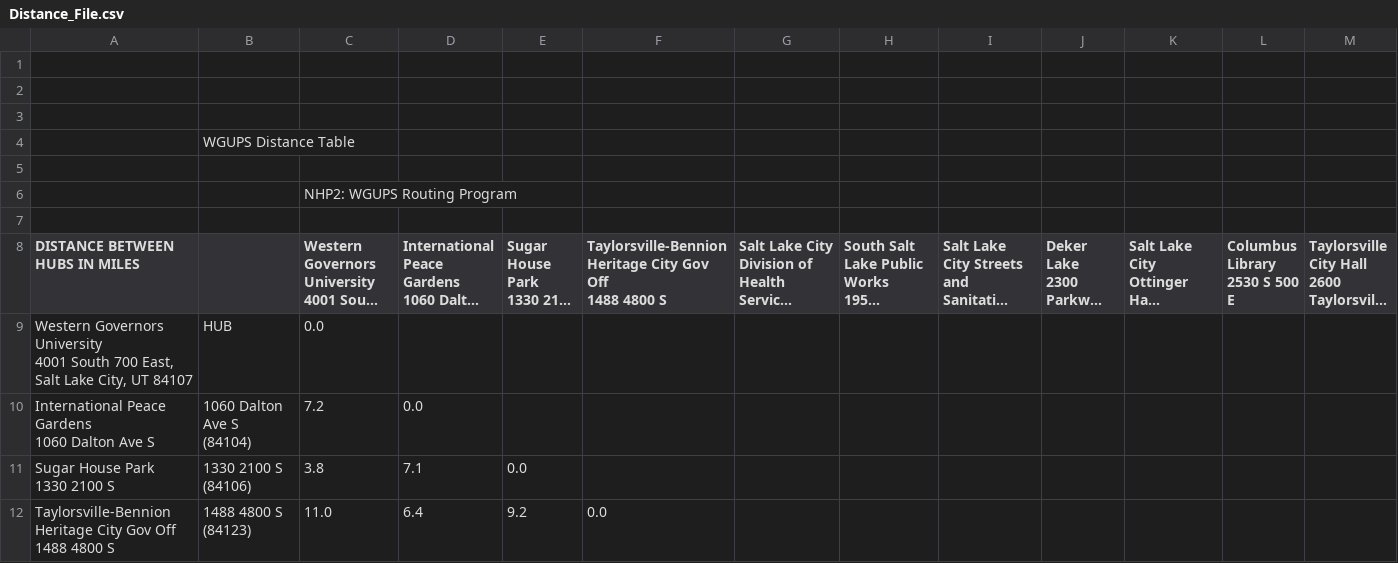
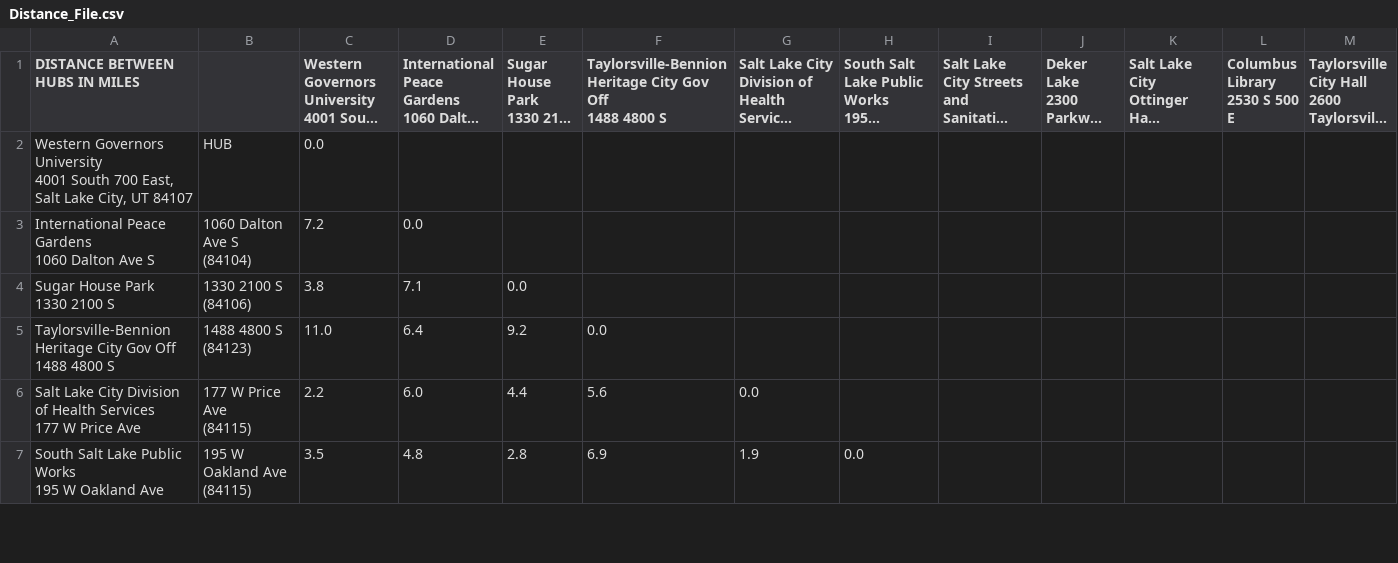
Before and after one commit to Caleb-J-K/Package-Routing-Optimization-Python-, a CSV file: Distance_File.csv, drawn as a sheet; only a part is shown; the shorter side is filled out with more unchanged rows; long unchanged cells end in …; rows hold the shown columns only; the diff names each change by its address in the sheet, - before the commit and + after, or states it on an @@ line.

Commit message:
Updated readme, added gitignore and distance test file

```diff
--- a/Distance_File.csv
+++ b/Distance_File.csv
-row 1: (empty)
-row 2: (empty)
-row 3: (empty)
-row 4:  | WGUPS Distance Table
-row 5: (empty)
-row 6:  |  | NHP2: WGUPS Routing Program
-row 7: (empty)
```
Also changed, not shown: 6 other files.
